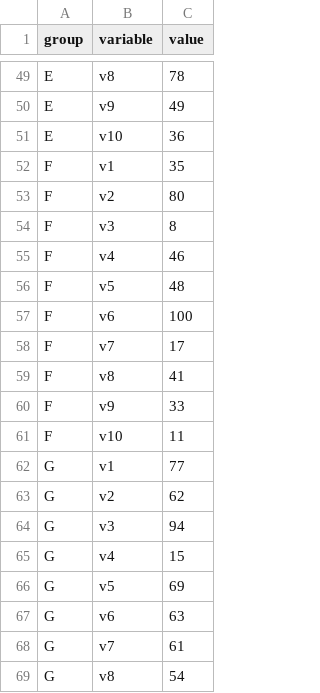
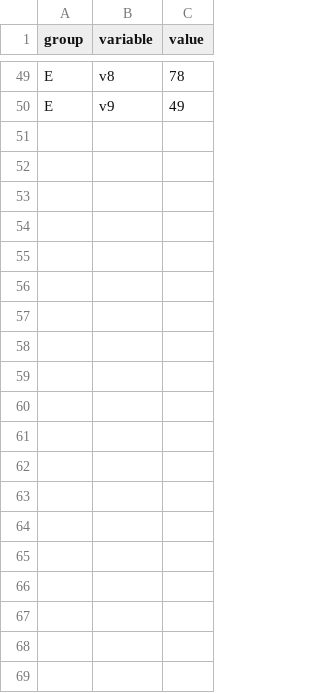
Before and after one commit to DutraLuis/heatmap-data, a CSV file: heatmap_data.csv, drawn as a sheet; only a part is shown, gaps mark what is left out; the diff covers the shown part only; the diff names each change by its address in the sheet, - before the commit and + after, or states it on an @@ line.

Commit message:
Split data

```diff
--- a/heatmap_data.csv
+++ b/heatmap_data.csv
-row 51: E | v10 | 36
-row 52: F | v1 | 35
-row 53: F | v2 | 80
-row 54: F | v3 | 8
-row 55: F | v4 | 46
-row 56: F | v5 | 48
-row 57: F | v6 | 100
-row 58: F | v7 | 17
-row 59: F | v8 | 41
-row 60: F | v9 | 33
-row 61: F | v10 | 11
-row 62: G | v1 | 77
-row 63: G | v2 | 62
-row 64: G | v3 | 94
-row 65: G | v4 | 15
-row 66: G | v5 | 69
-row 67: G | v6 | 63
-row 68: G | v7 | 61
-row 69: G | v8 | 54
```
Also changed, not shown: 26 removed rows elsewhere in this file.
